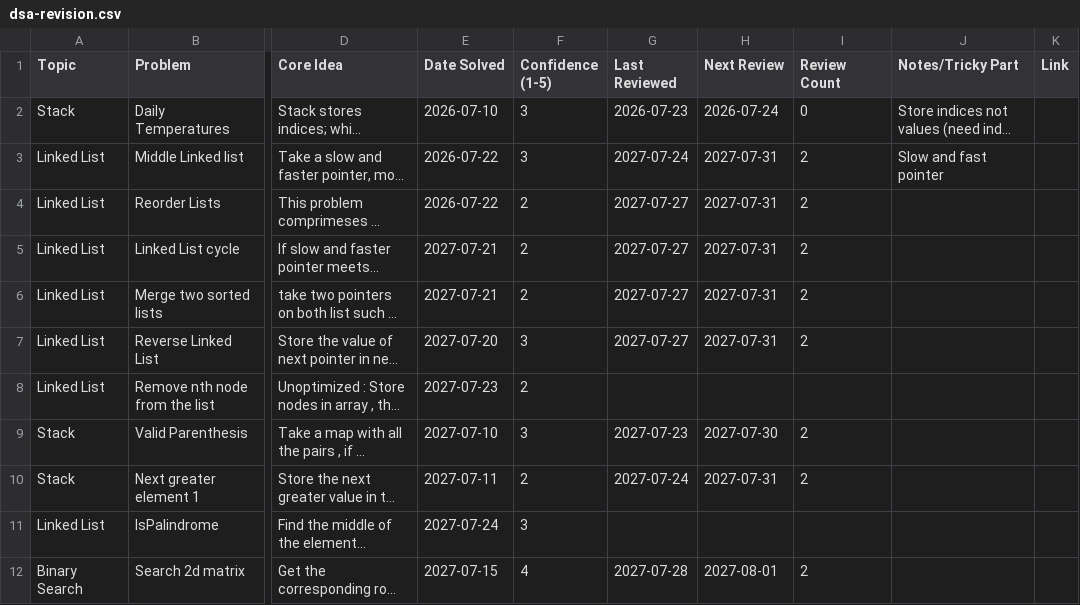
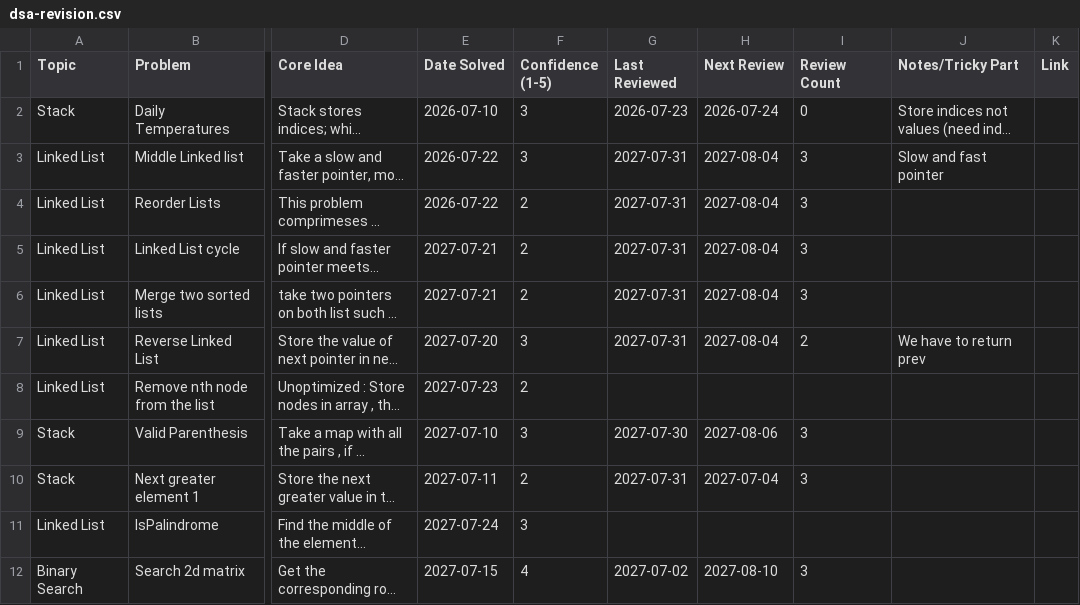
Before and after one commit to SanchitJain28/DSA, a CSV file: dsa-revision.csv, drawn as a sheet; only a part is shown, gaps mark what is left out; long unchanged cells end in …; the diff covers the shown part only; the diff names each change by its address in the sheet, - before the commit and + after, or states it on an @@ line.

Commit message:
MORE REVISION AND LINKED LIST

```diff
--- a/dsa-revision.csv
+++ b/dsa-revision.csv
-G3 (Last Reviewed): 2027-07-24
+G3 (Last Reviewed): 2027-07-31
-H3:H7 (Next Review): 2027-07-31
+H3:H7 (Next Review): 2027-08-04
-I3:I6 (Review Count): 2
+I3:I6 (Review Count): 3
-G4:G7 (Last Reviewed): 2027-07-27
+G4:G7 (Last Reviewed): 2027-07-31
-J7 (Notes/Tricky Part): (empty)
+J7 (Notes/Tricky Part): We have to return prev
-G9 (Last Reviewed): 2027-07-23
+G9 (Last Reviewed): 2027-07-30
-H9 (Next Review): 2027-07-30
+H9 (Next Review): 2027-08-06
-I9:I10 (Review Count): 2
+I9:I10 (Review Count): 3
-G10 (Last Reviewed): 2027-07-24
+G10 (Last Reviewed): 2027-07-31
-H10 (Next Review): 2027-07-31
+H10 (Next Review): 2027-07-04
-G12 (Last Reviewed): 2027-07-28
+G12 (Last Reviewed): 2027-07-02
-H12 (Next Review): 2027-08-01
+H12 (Next Review): 2027-08-10
-I12 (Review Count): 2
+I12 (Review Count): 3
```
Also changed, not shown: 25 edited cells elsewhere in this file, 20 other files.
